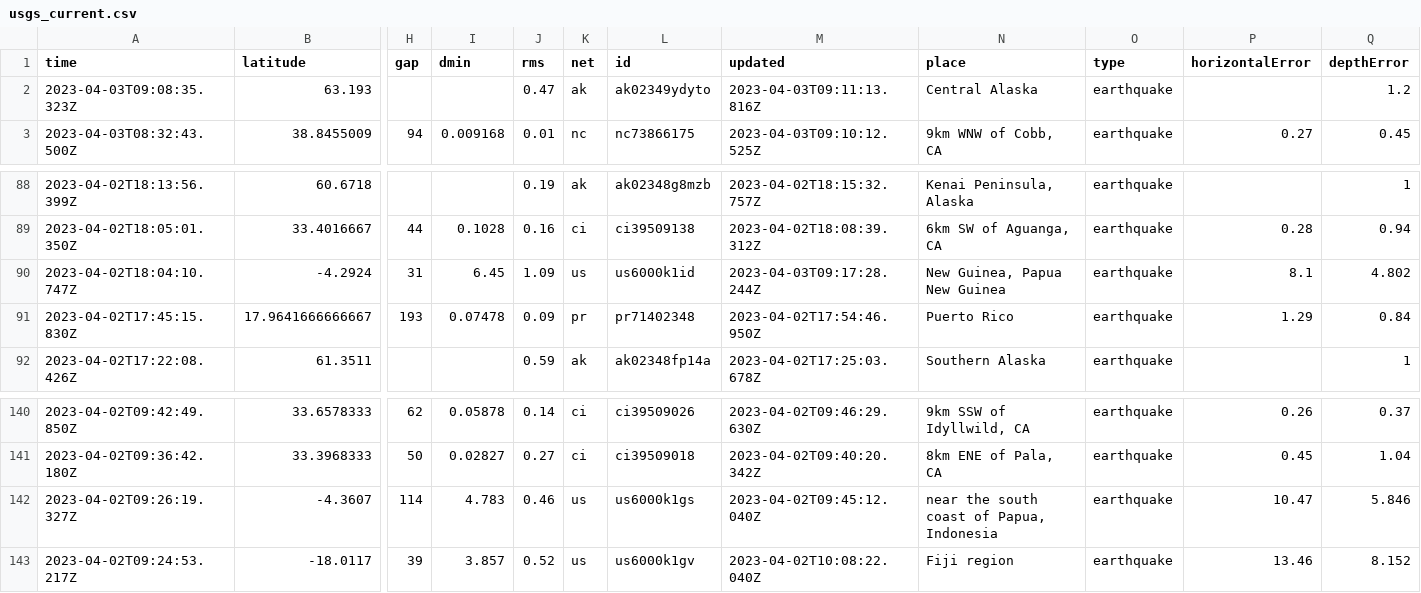
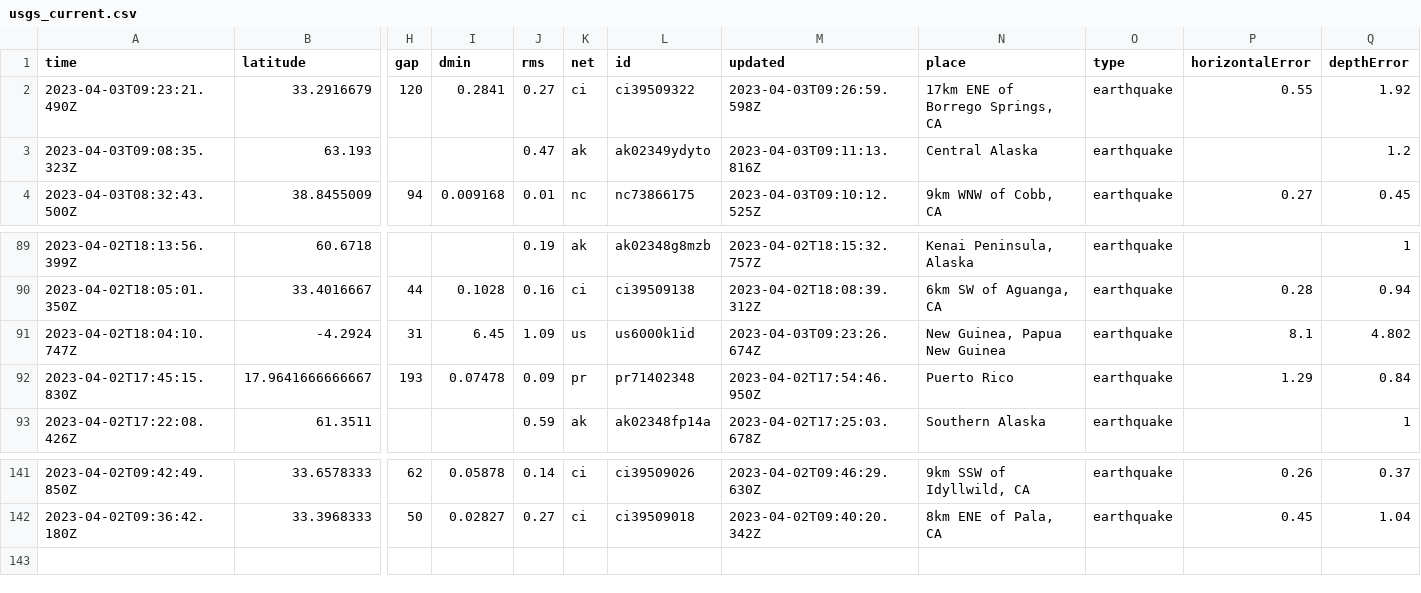
Before and after one commit to jemmastephenson/my-data-robot, a CSV file: usgs_current.csv, drawn as a sheet; only a part is shown, gaps mark what is left out; removed rows and columns are numbered as before the commit, all else as after; rows hold the shown columns only; the diff names each change by its address in the sheet, - before the commit and + after, or states it on an @@ line.

```diff
--- a/usgs_current.csv
+++ b/usgs_current.csv
+row 2: 2023-04-03T09:23:21.490Z | 33.2916679 | 120 | 0.2841 | 0.27 | ci | ci39509322 | 2023-04-03T09:26:59.598Z | 17km ENE of Borrego Springs, CA | earthquake | 0.55 | 1.92
-M91 (updated): 2023-04-03T09:17:28.244Z
+M91 (updated): 2023-04-03T09:23:26.674Z
-row 142: 2023-04-02T09:26:19.327Z | -4.3607 | 114 | 4.783 | 0.46 | us | us6000k1gs | 2023-04-02T09:45:12.040Z | near the south coast of Papua, Indonesia | earthquake | 10.47 | 5.846
-row 143: 2023-04-02T09:24:53.217Z | -18.0117 | 39 | 3.857 | 0.52 | us | us6000k1gv | 2023-04-02T10:08:22.040Z | Fiji region | earthquake | 13.46 | 8.152
```
